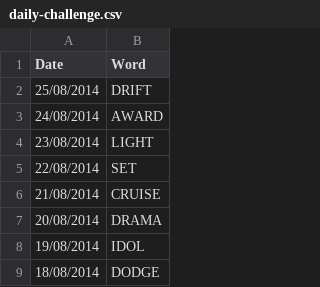
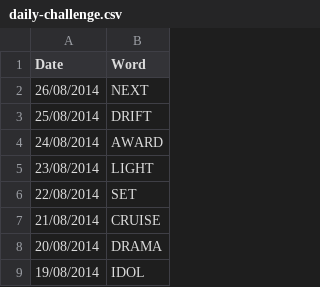
Before and after one commit to cncplyr/datasets-games, a CSV file: android/subway-surfers-world-tour/daily-challenge.csv, drawn as a sheet; only a part is shown; the shorter side is filled out with more unchanged rows; the diff names each change by its address in the sheet, - before the commit and + after, or states it on an @@ line.

Commit message:
Update daily-challenge.csv

```diff
--- a/android/subway-surfers-world-tour/daily-challenge.csv
+++ b/android/subway-surfers-world-tour/daily-challenge.csv
+row 2: 26/08/2014 | NEXT
```
